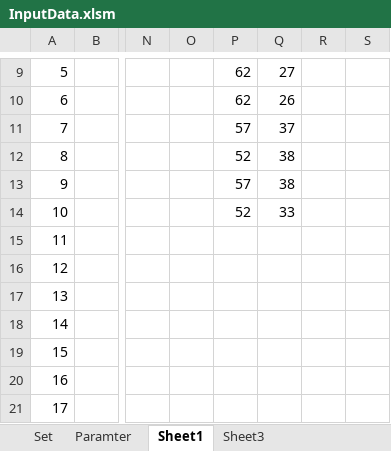
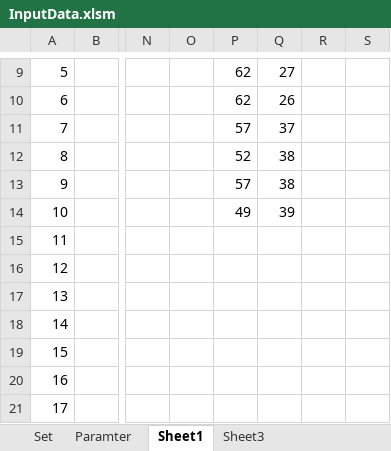
Before and after one commit to AmirMinaie/ModelMILP, an Excel workbook: Data/InputData.xlsm, sheet Sheet1, drawn as a sheet; only a part is shown, gaps mark what is left out; values as stored, in another font and other column widths than the file's, no borders; the diff names each change by its address in the sheet, - before the commit and + after, or states it on an @@ line.

```diff
--- a/Data/InputData.xlsm (sheet Sheet1)
+++ b/Data/InputData.xlsm (sheet Sheet1)
-P14: 52
+P14: 49
-Q14: 33
+Q14: 39
```
Also changed, not shown: sheet Paramter, sheet Set, 3 other files.
